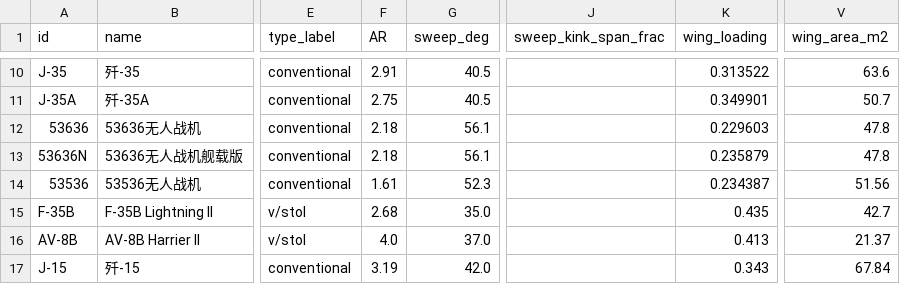
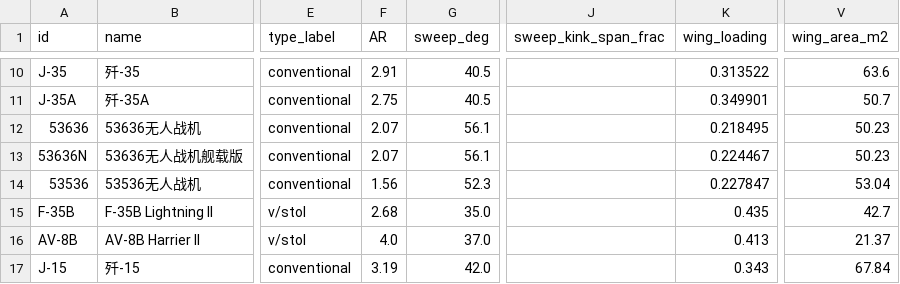
Before and after one commit to xtxsinan-lgtm/military_simulators, a CSV file: data/aircraft_database.csv, drawn as a sheet; only a part is shown, gaps mark what is left out; the diff names each change by its address in the sheet, - before the commit and + after, or states it on an @@ line.

```diff
--- a/data/aircraft_database.csv
+++ b/data/aircraft_database.csv
-F12:F13 (AR): 2.18
+F12:F13 (AR): 2.07
-K12 (wing_loading): 0.229603
+K12 (wing_loading): 0.218495
-V12:V13 (wing_area_m2): 47.8
+V12:V13 (wing_area_m2): 50.23
-K13 (wing_loading): 0.235879
+K13 (wing_loading): 0.224467
-F14 (AR): 1.61
+F14 (AR): 1.56
-K14 (wing_loading): 0.234387
+K14 (wing_loading): 0.227847
-V14 (wing_area_m2): 51.56
+V14 (wing_area_m2): 53.04
```
Also changed, not shown: 14 other files.
